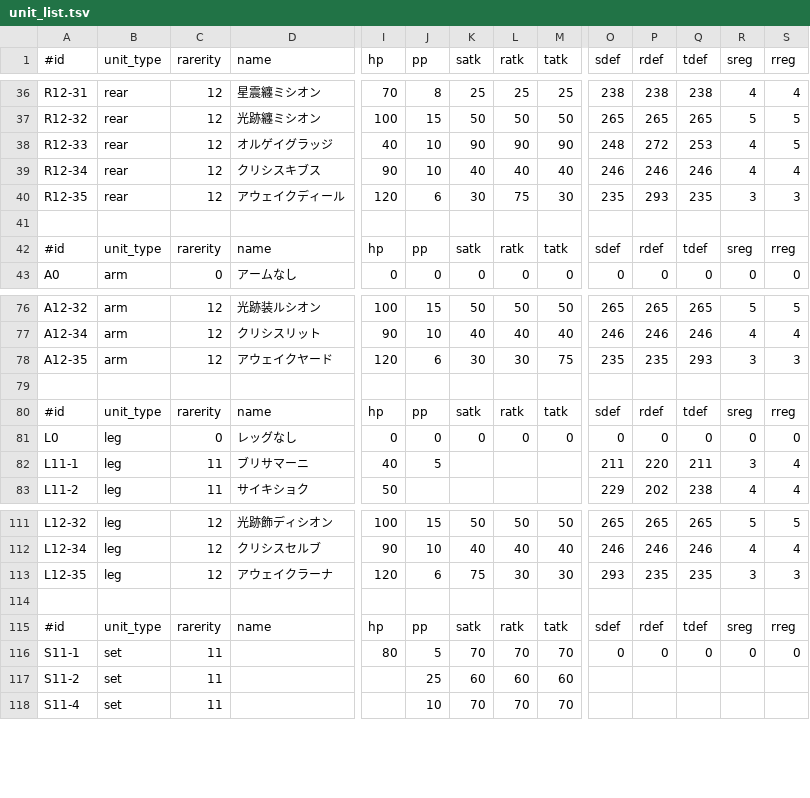
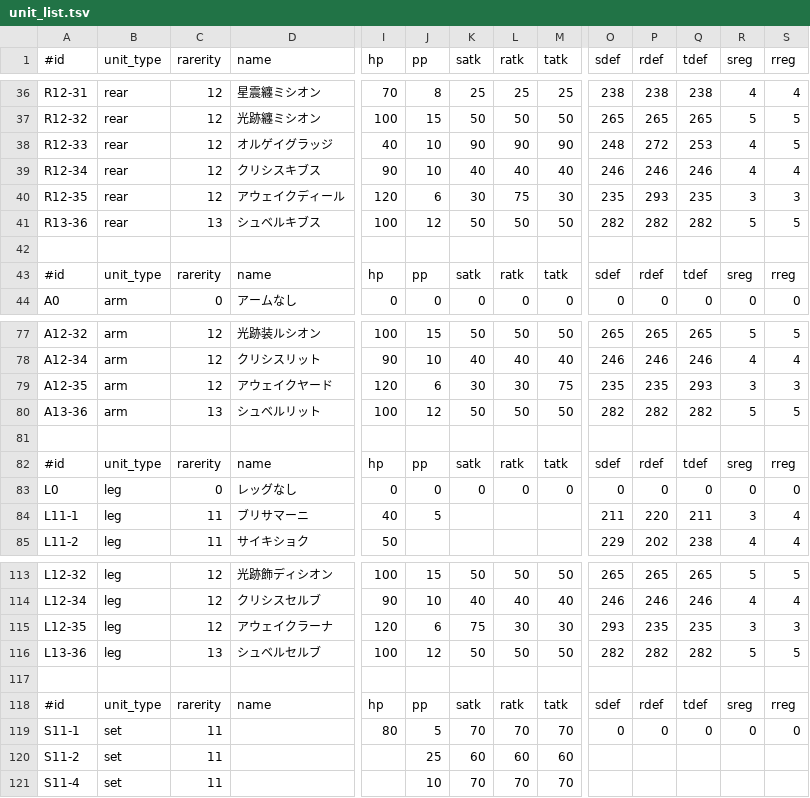
Before and after one commit to wataken44/pso2-unit-sim, a TSV file: data/unit_list.tsv, drawn as a sheet; only a part is shown, gaps mark what is left out; rows hold the shown columns only; the diff names each change by its address in the sheet, - before the commit and + after, or states it on an @@ line.

Commit message:
add r13 unit

```diff
--- a/data/unit_list.tsv
+++ b/data/unit_list.tsv
+row 41: R13-36 | rear | 13 | シュベルキブス | 100 | 12 | 50 | 50 | 50 | 282 | 282 | 282 | 5 | 5
+row 80: A13-36 | arm | 13 | シュベルリット | 100 | 12 | 50 | 50 | 50 | 282 | 282 | 282 | 5 | 5
+row 116: L13-36 | leg | 13 | シュベルセルブ | 100 | 12 | 50 | 50 | 50 | 282 | 282 | 282 | 5 | 5
```
Also changed, not shown: 5 other files.
